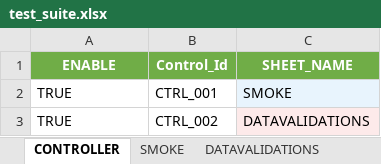
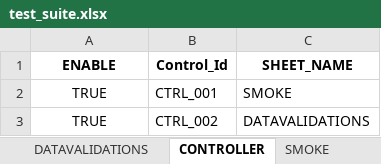
Before and after one commit to ShanKonduru/cross_db_validator, an Excel workbook: inputs/test_suite.xlsx, sheet CONTROLLER, drawn as a sheet; values as stored, in another font and other column widths than the file's, no borders; the diff names each change by its address in the sheet, - before the commit and + after, or states it on an @@ line.

```diff
--- a/inputs/test_suite.xlsx (sheet CONTROLLER)
+++ b/inputs/test_suite.xlsx (sheet CONTROLLER)
@@ sheet tab order changed: DATAVALIDATIONS | CONTROLLER | SMOKE @@
@@ A1:C1 fill: #70AD47 → none, text colour: #FFFFFF → black @@
-A2:A3 alignment: left
+A2:A3 alignment: center
-C2 fill: #E8F4FD
+C2 fill: none
-C3 fill: #FDEAEA
+C3 fill: none
```
Also changed, not shown: sheet SMOKE, sheet INSTRUCTIONS, sheet REFERENCE, sheet DATAVALIDATIONS, 10 other files.
